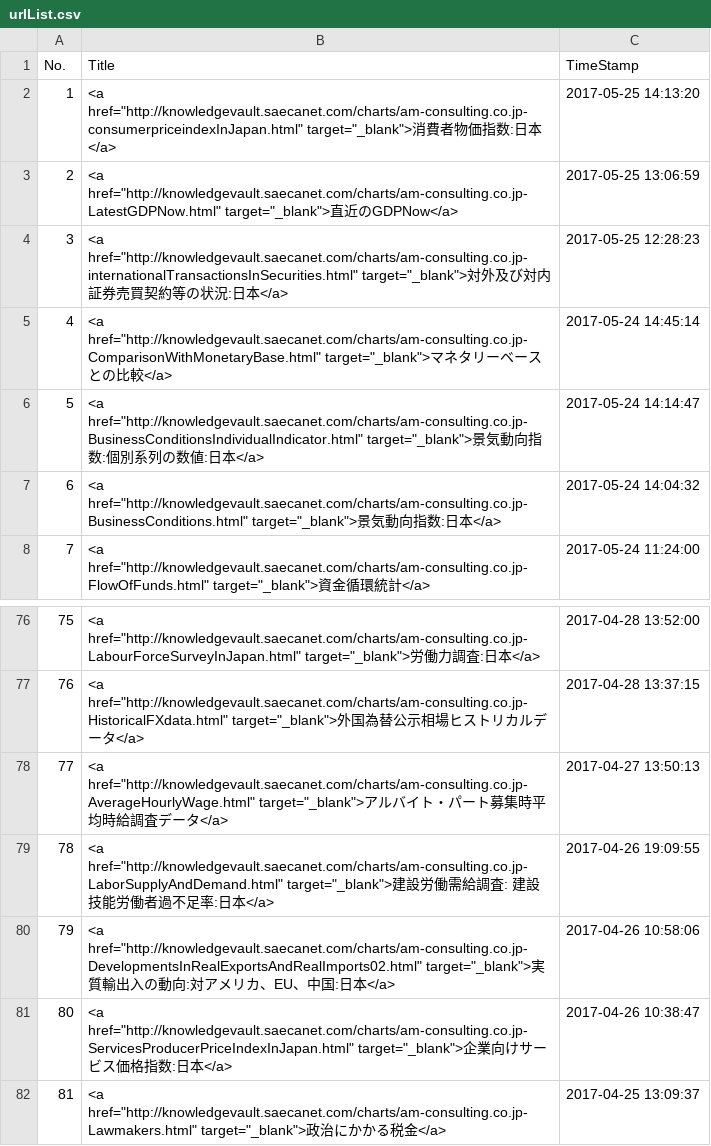
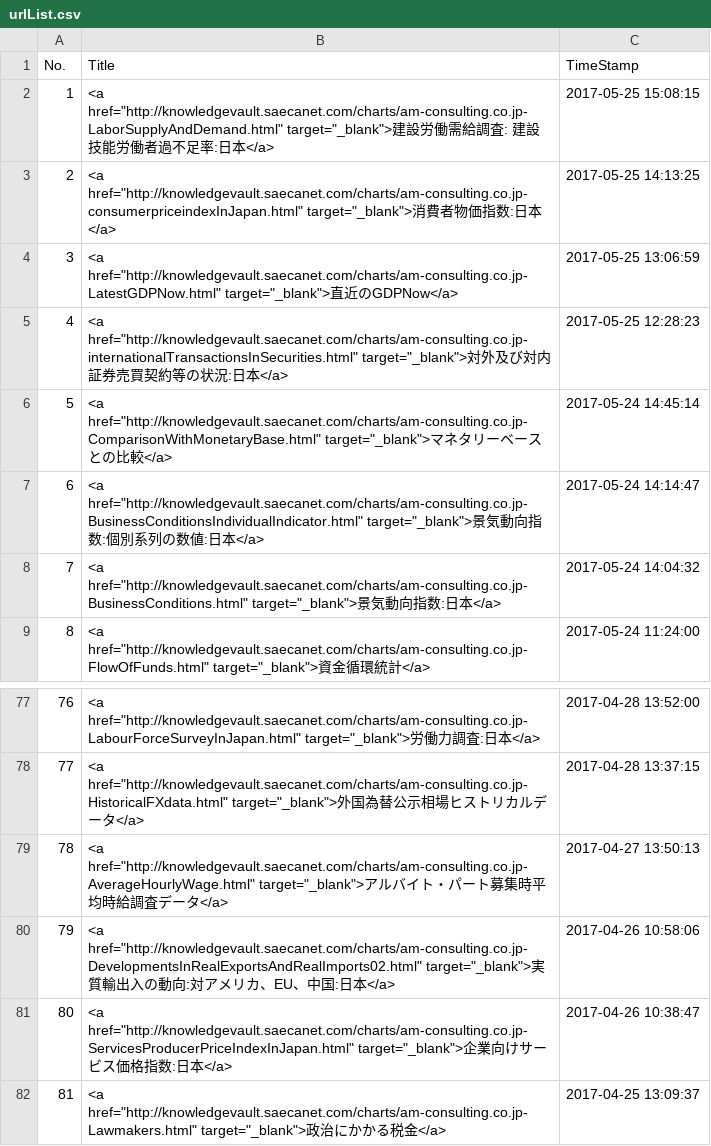
Before and after one commit to am-consulting/am-consulting.github.io, a CSV file: csv/urlList.csv, drawn as a sheet; only a part is shown, gaps mark what is left out; removed rows and columns are numbered as before the commit, all else as after; the diff names each change by its address in the sheet, - before the commit and + after, or states it on an @@ line.

```diff
--- a/csv/urlList.csv
+++ b/csv/urlList.csv
+row 2: 1 | <a href="http://knowledgevault.saecanet.com/charts/am-consulting.co.jp-LaborSupplyAndDemand.html" target="_blank">建設労働需給調査: 建設技能労働者過不足率:日本</a> | 2017-05-25 15:08:15
@@ column A (No.) renumbered between rows 3 and 79 @@
-C3 (TimeStamp): 2017-05-25 14:13:20
+C3 (TimeStamp): 2017-05-25 14:13:25
-row 79: 78 | <a href="http://knowledgevault.saecanet.com/charts/am-consulting.co.jp-LaborSupplyAndDemand.html" target="_blank">建設労働需給調査: 建設技能労働者過不足率:日本</a> | 2017-04-26 19:09:55
```
Also changed, not shown: 6 other files.
